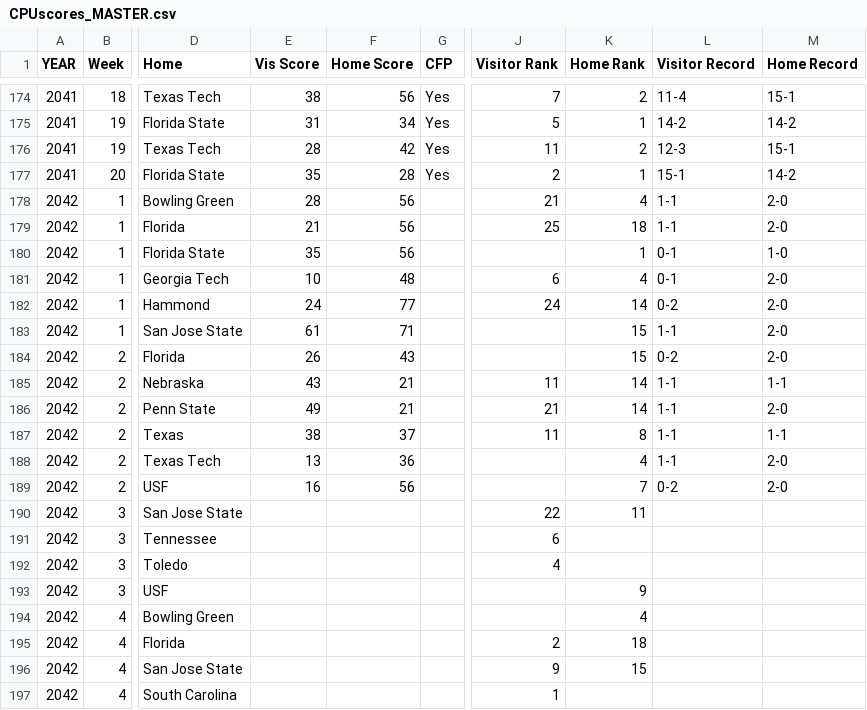
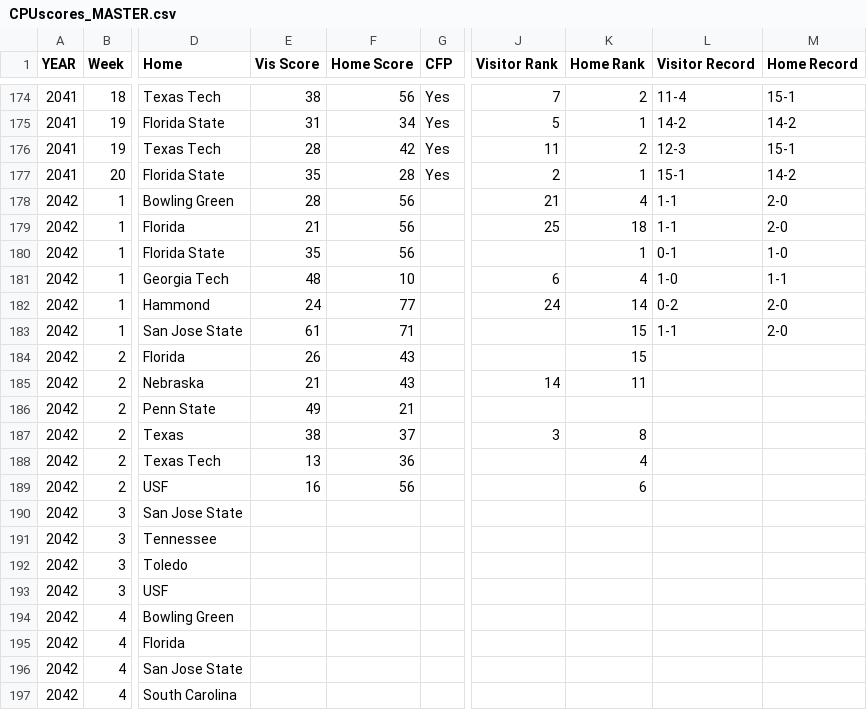
Before and after one commit to Stegs27/CFB_Dynasty_App, a CSV file: CPUscores_MASTER.csv, drawn as a sheet; only a part is shown, gaps mark what is left out; the diff covers the shown part only; the diff names each change by its address in the sheet, - before the commit and + after, or states it on an @@ line.

```diff
--- a/CPUscores_MASTER.csv
+++ b/CPUscores_MASTER.csv
-E181 (Vis Score): 10
+E181 (Vis Score): 48
-F181 (Home Score): 48
+F181 (Home Score): 10
-L181 (Visitor Record): 0-1
+L181 (Visitor Record): 1-0
-M181 (Home Record): 2-0
+M181 (Home Record): 1-1
-L184 (Visitor Record): 0-2
+L184 (Visitor Record): (empty)
-M184 (Home Record): 2-0
+M184 (Home Record): (empty)
-E185 (Vis Score): 43
+E185 (Vis Score): 21
-F185 (Home Score): 21
+F185 (Home Score): 43
-J185 (Visitor Rank): 11
+J185 (Visitor Rank): 14
-K185 (Home Rank): 14
+K185 (Home Rank): 11
-L185:L188 (Visitor Record): 1-1
+L185:L188 (Visitor Record): (empty)
-M185 (Home Record): 1-1
+M185 (Home Record): (empty)
-J186 (Visitor Rank): 21
+J186 (Visitor Rank): (empty)
-K186 (Home Rank): 14
+K186 (Home Rank): (empty)
-M186 (Home Record): 2-0
+M186 (Home Record): (empty)
-J187 (Visitor Rank): 11
+J187 (Visitor Rank): 3
-M187 (Home Record): 1-1
+M187 (Home Record): (empty)
-M188:M189 (Home Record): 2-0
+M188:M189 (Home Record): (empty)
-K189 (Home Rank): 7
+K189 (Home Rank): 6
-L189 (Visitor Record): 0-2
+L189 (Visitor Record): (empty)
-J190 (Visitor Rank): 22
+J190 (Visitor Rank): (empty)
-K190 (Home Rank): 11
+K190 (Home Rank): (empty)
-J191 (Visitor Rank): 6
+J191 (Visitor Rank): (empty)
-J192 (Visitor Rank): 4
+J192 (Visitor Rank): (empty)
-K193 (Home Rank): 9
+K193 (Home Rank): (empty)
-K194 (Home Rank): 4
+K194 (Home Rank): (empty)
-J195 (Visitor Rank): 2
+J195 (Visitor Rank): (empty)
-K195 (Home Rank): 18
+K195 (Home Rank): (empty)
-J196 (Visitor Rank): 9
+J196 (Visitor Rank): (empty)
-K196 (Home Rank): 15
+K196 (Home Rank): (empty)
-J197 (Visitor Rank): 1
+J197 (Visitor Rank): (empty)
```
Also changed, not shown: 69 edited cells elsewhere in this file, 2 other files.
